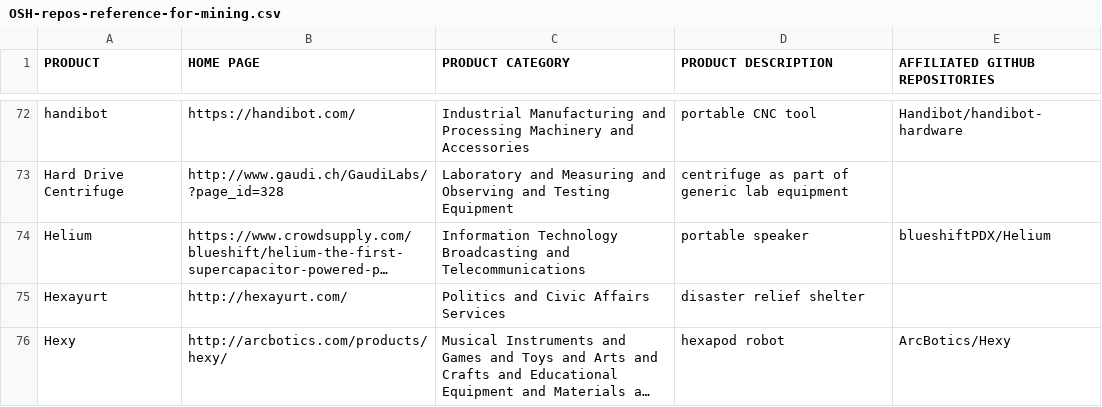
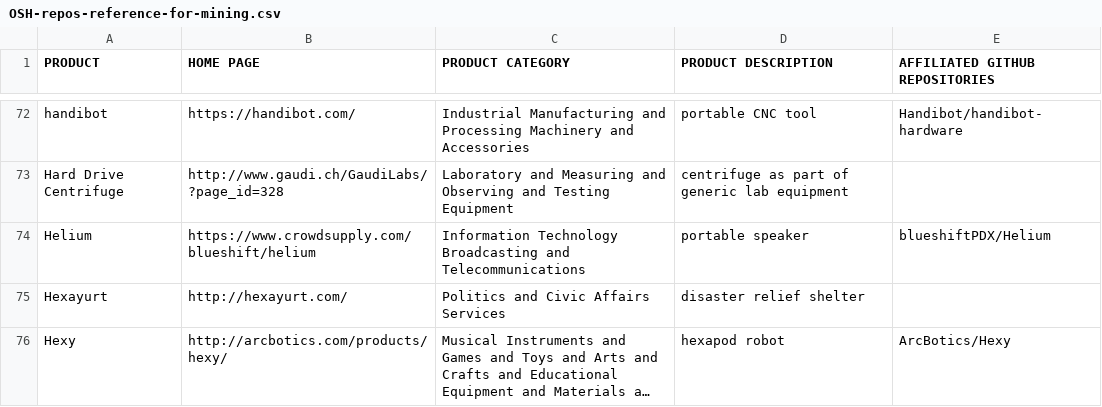
Before and after one commit to OPEN-NEXT/wp2.2_dev, a CSV file: data/OSH-repos-reference-for-mining.csv, drawn as a sheet; only a part is shown, gaps mark what is left out; long unchanged cells end in …; the diff covers the shown part only; the diff names each change by its address in the sheet, - before the commit and + after, or states it on an @@ line.

Commit message:
Clean up invalid characters

```diff
--- a/data/OSH-repos-reference-for-mining.csv
+++ b/data/OSH-repos-reference-for-mining.csv
-B74 (HOME PAGE): https://www.crowdsupply.com/blueshift/helium-the-first-supercapacitor-powered-p…
+B74 (HOME PAGE): https://www.crowdsupply.com/blueshift/helium
```
Also changed, not shown: 1 removed row and 11 edited cells elsewhere in this file.
